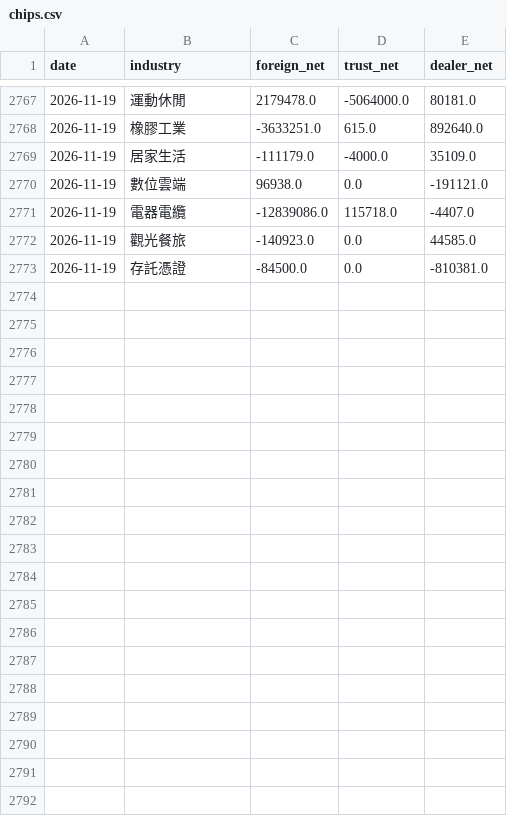
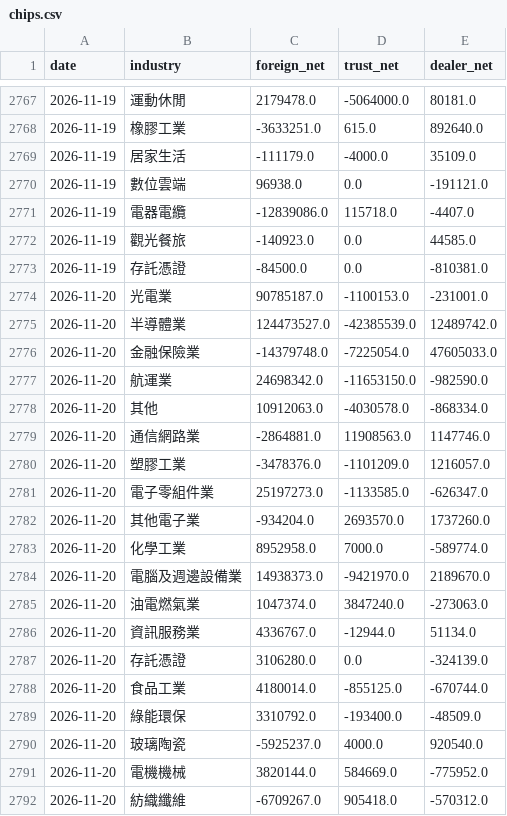
Before and after one commit to skycookie0109-ux/sector-rotation, a CSV file: data/history/chips.csv, drawn as a sheet; only a part is shown, gaps mark what is left out; the diff covers the shown part only.

```diff
--- a/data/history/chips.csv
+++ b/data/history/chips.csv
@@ -2773 +2773,20 @@ date,industry,foreign_net,trust_net,dealer_net
 2026-11-19,存託憑證,-84500.0,0.0,-810381.0
+2026-11-20,光電業,90785187.0,-1100153.0,-231001.0
+2026-11-20,半導體業,124473527.0,-42385539.0,12489742.0
+2026-11-20,金融保險業,-14379748.0,-7225054.0,47605033.0
+2026-11-20,航運業,24698342.0,-11653150.0,-982590.0
+2026-11-20,其他,10912063.0,-4030578.0,-868334.0
+2026-11-20,通信網路業,-2864881.0,11908563.0,1147746.0
+2026-11-20,塑膠工業,-3478376.0,-1101209.0,1216057.0
+2026-11-20,電子零組件業,25197273.0,-1133585.0,-626347.0
+2026-11-20,其他電子業,-934204.0,2693570.0,1737260.0
+2026-11-20,化學工業,8952958.0,7000.0,-589774.0
+2026-11-20,電腦及週邊設備業,14938373.0,-9421970.0,2189670.0
+2026-11-20,油電燃氣業,1047374.0,3847240.0,-273063.0
+2026-11-20,資訊服務業,4336767.0,-12944.0,51134.0
+2026-11-20,存託憑證,3106280.0,0.0,-324139.0
+2026-11-20,食品工業,4180014.0,-855125.0,-670744.0
+2026-11-20,綠能環保,3310792.0,-193400.0,-48509.0
+2026-11-20,玻璃陶瓷,-5925237.0,4000.0,920540.0
+2026-11-20,電機機械,3820144.0,584669.0,-775952.0
+2026-11-20,紡織纖維,-6709267.0,905418.0,-570312.0
```
Also changed, not shown: 14 added rows elsewhere in this file, data/history/index_history.csv, 4 other files.
